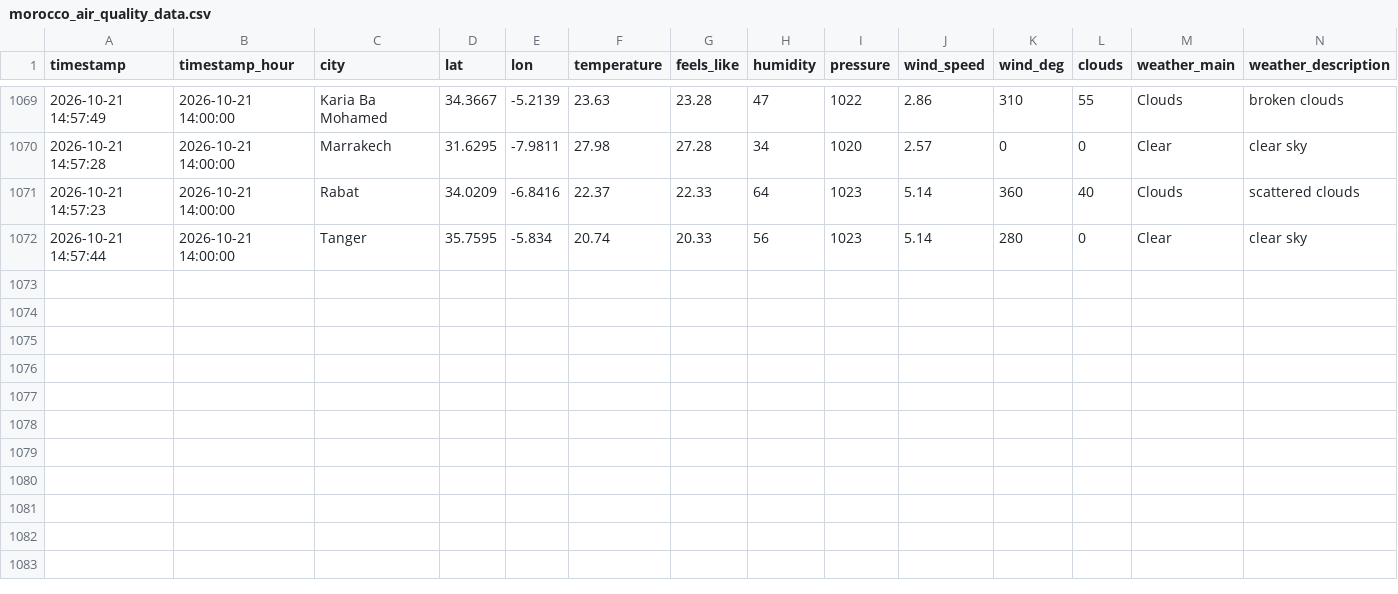
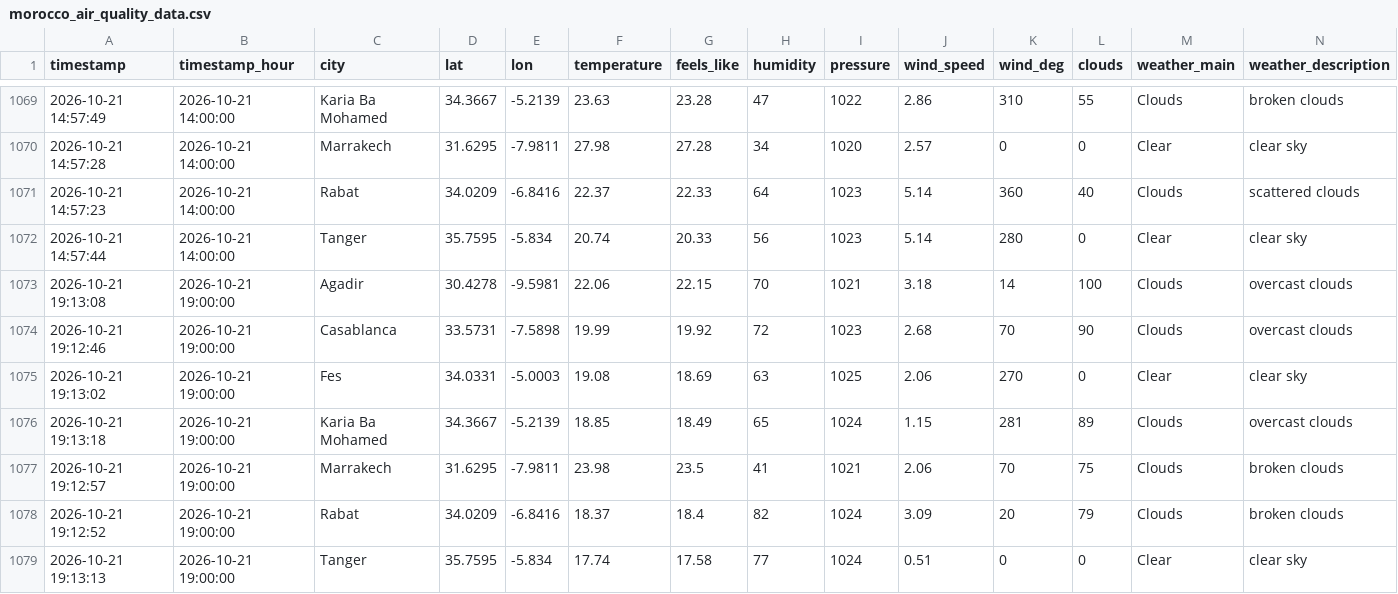
Before and after one commit to Bilal51002/air-quality-prediction-morocco, a CSV file: data/raw/morocco_air_quality_data.csv, drawn as a sheet; only a part is shown, gaps mark what is left out; rows hold the shown columns only; the diff names each change by its address in the sheet, - before the commit and + after, or states it on an @@ line.

```diff
--- a/data/raw/morocco_air_quality_data.csv
+++ b/data/raw/morocco_air_quality_data.csv
+row 1073: 2026-10-21 19:13:08 | 2026-10-21 19:00:00 | Agadir | 30.4278 | -9.5981 | 22.06 | 22.15 | 70 | 1021 | 3.18 | 14 | 100 | Clouds | overcast clouds
+row 1074: 2026-10-21 19:12:46 | 2026-10-21 19:00:00 | Casablanca | 33.5731 | -7.5898 | 19.99 | 19.92 | 72 | 1023 | 2.68 | 70 | 90 | Clouds | overcast clouds
+row 1075: 2026-10-21 19:13:02 | 2026-10-21 19:00:00 | Fes | 34.0331 | -5.0003 | 19.08 | 18.69 | 63 | 1025 | 2.06 | 270 | 0 | Clear | clear sky
+row 1076: 2026-10-21 19:13:18 | 2026-10-21 19:00:00 | Karia Ba Mohamed | 34.3667 | -5.2139 | 18.85 | 18.49 | 65 | 1024 | 1.15 | 281 | 89 | Clouds | overcast clouds
+row 1077: 2026-10-21 19:12:57 | 2026-10-21 19:00:00 | Marrakech | 31.6295 | -7.9811 | 23.98 | 23.5 | 41 | 1021 | 2.06 | 70 | 75 | Clouds | broken clouds
+row 1078: 2026-10-21 19:12:52 | 2026-10-21 19:00:00 | Rabat | 34.0209 | -6.8416 | 18.37 | 18.4 | 82 | 1024 | 3.09 | 20 | 79 | Clouds | broken clouds
+row 1079: 2026-10-21 19:13:13 | 2026-10-21 19:00:00 | Tanger | 35.7595 | -5.834 | 17.74 | 17.58 | 77 | 1024 | 0.51 | 0 | 0 | Clear | clear sky
```
